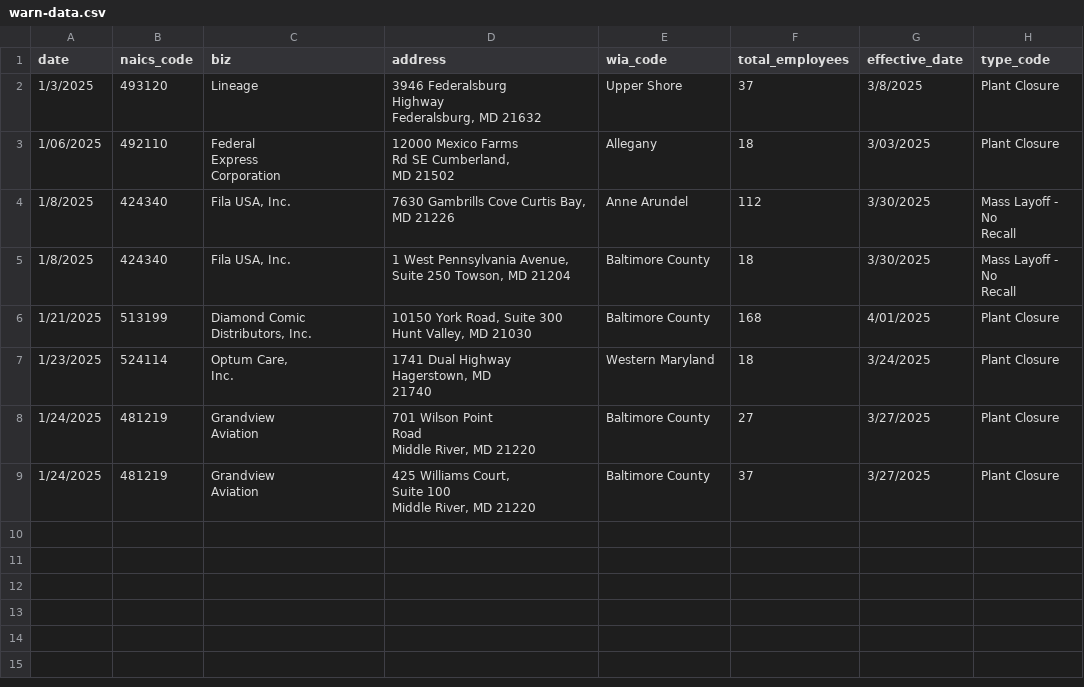
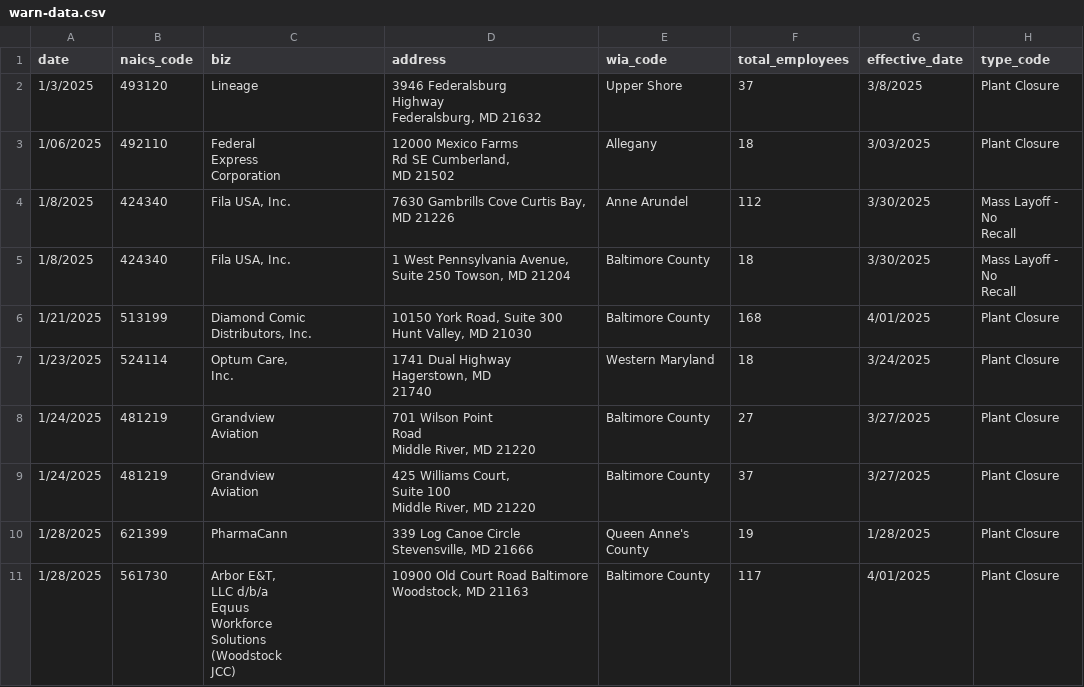
Before and after one commit to aadittambe/first-nicar-github-scraper, a CSV file: warn-data.csv, drawn as a sheet; ↵ is a line break in a cell; the diff names each change by its address in the sheet, - before the commit and + after, or states it on an @@ line.

```diff
--- a/warn-data.csv
+++ b/warn-data.csv
+row 10: 1/28/2025 | 621399 | PharmaCann | 339 Log Canoe Circle ↵ Stevensville, MD 21666 | Queen Anne's County | 19 | 1/28/2025 | Plant Closure
+row 11: 1/28/2025 | 561730 | Arbor E&T, ↵ LLC d/b/a ↵ Equus ↵ Workforce ↵ Solutions ↵ (Woodstock ↵ JCC) | 10900 Old Court Road Baltimore Woodstock, MD 21163 | Baltimore County | 117 | 4/01/2025 | Plant Closure
```
